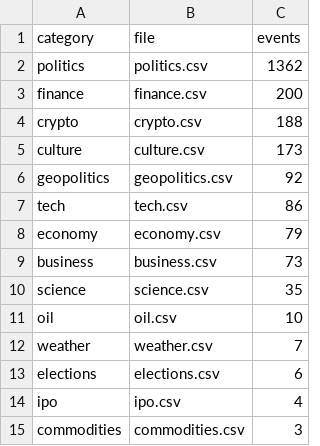
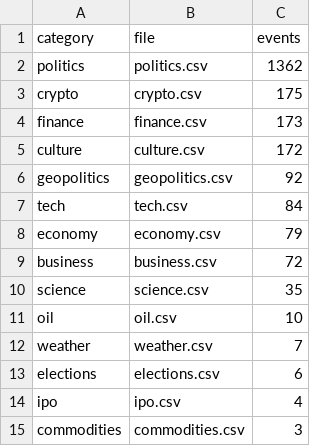
Before and after one commit to mentis-RD/polymarket-watch, a CSV file: polymarket-catalog-2026-05-20/catalog_2026-05-20/_index.csv, drawn as a sheet; only a part is shown.

```diff
--- a/polymarket-catalog-2026-05-20/catalog_2026-05-20/_index.csv
+++ b/polymarket-catalog-2026-05-20/catalog_2026-05-20/_index.csv
@@ -2,9 +2,9 @@ category,file,events
 politics,politics.csv,1362
-finance,finance.csv,200
-crypto,crypto.csv,188
-culture,culture.csv,173
+crypto,crypto.csv,175
+finance,finance.csv,173
+culture,culture.csv,172
 geopolitics,geopolitics.csv,92
-tech,tech.csv,86
+tech,tech.csv,84
 economy,economy.csv,79
-business,business.csv,73
+business,business.csv,72
 science,science.csv,35
```
Also changed, not shown: polymarket-catalog-2026-05-20/catalog_2026-05-20/business.csv, polymarket-catalog-2026-05-20/catalog_2026-05-20/culture.csv, 6 other files.
